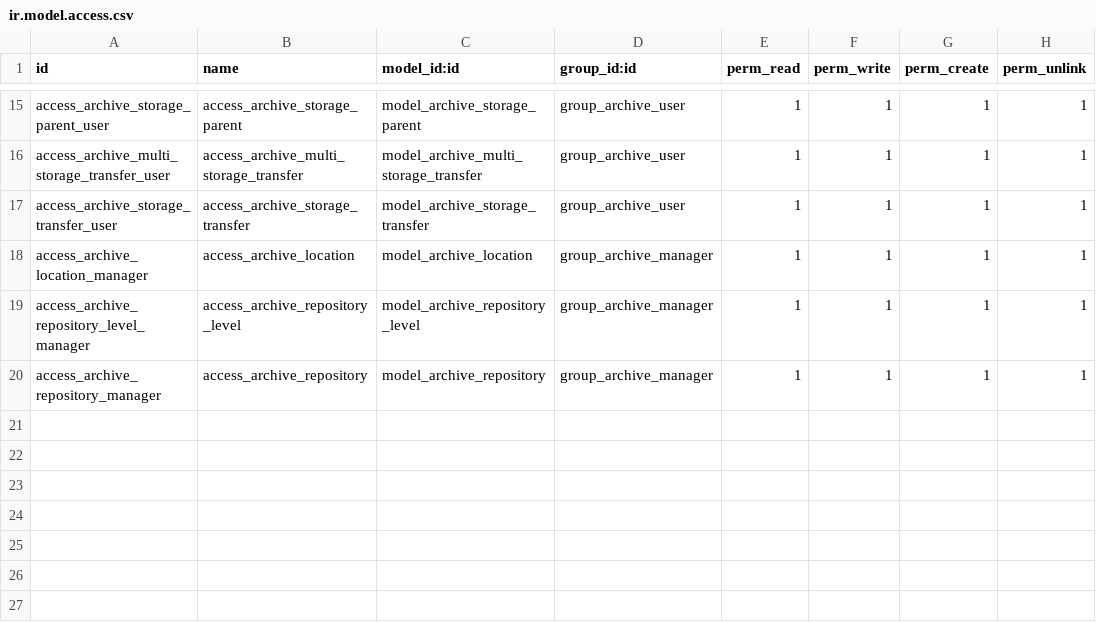
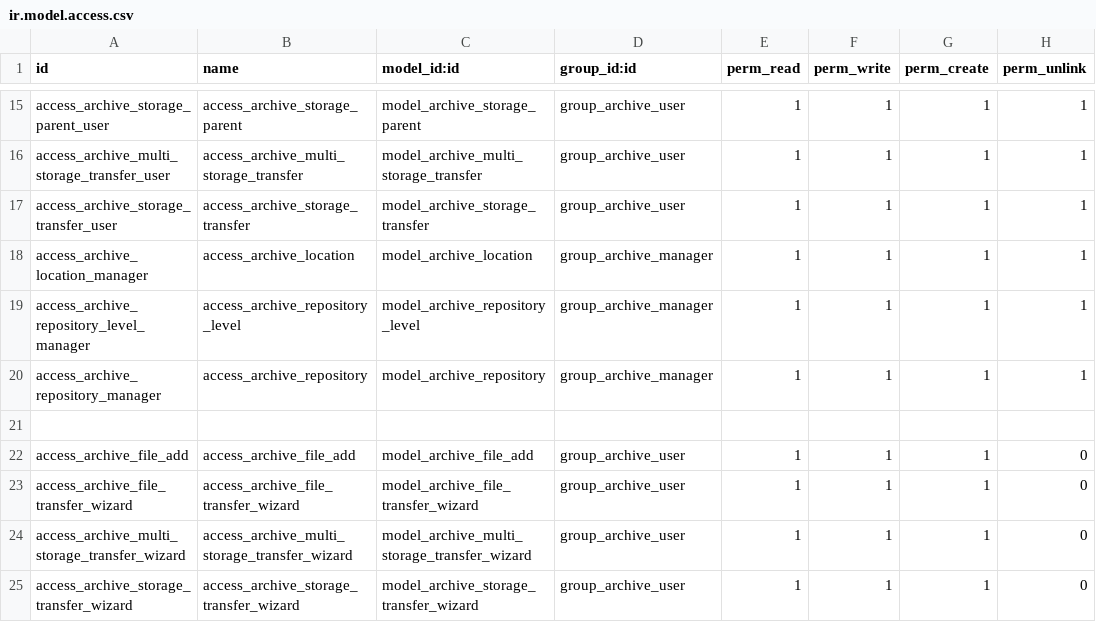
Before and after one commit to tegin/archive-management, a CSV file: archive_management/security/ir.model.access.csv, drawn as a sheet; only a part is shown, gaps mark what is left out.

Commit message:
[14.0][MIG] archive_management: Migration to 14.0

```diff
--- a/archive_management/security/ir.model.access.csv
+++ b/archive_management/security/ir.model.access.csv
@@ -20 +20,6 @@ access_archive_repository_level_manager,access_archive_repository_level,model_ar
 access_archive_repository_manager,access_archive_repository,model_archive_repository,group_archive_manager,1,1,1,1
+
+access_archive_file_add,access_archive_file_add,model_archive_file_add,group_archive_user,1,1,1,0
+access_archive_file_transfer_wizard,access_archive_file_transfer_wizard,model_archive_file_transfer_wizard,group_archive_user,1,1,1,0
+access_archive_multi_storage_transfer_wizard,access_archive_multi_storage_transfer_wizard,model_archive_multi_storage_transfer_wizard,group_archive_user,1,1,1,0
+access_archive_storage_transfer_wizard,access_archive_storage_transfer_wizard,model_archive_storage_transfer_wizard,group_archive_user,1,1,1,0
```
Also changed, not shown: 3 other files.
